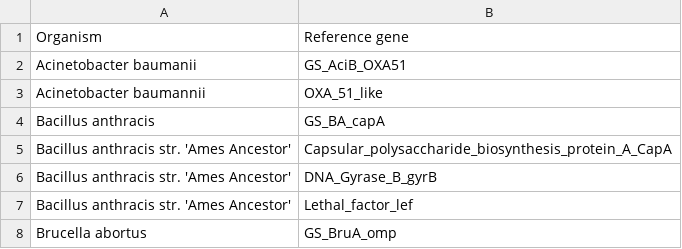
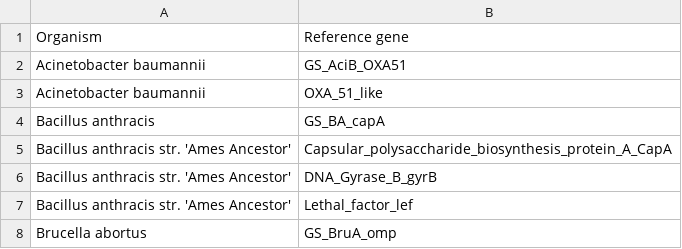
Before and after one commit to priscila-fgomes/MGPipe, a CSV file: Index/Organism_genes.csv, drawn as a sheet; only a part is shown.

Commit message:
corrected species name

```diff
--- a/Index/Organism_genes.csv
+++ b/Index/Organism_genes.csv
@@ -1,3 +1,3 @@
 Organism,Reference gene
-Acinetobacter baumanii,GS_AciB_OXA51
+Acinetobacter baumannii,GS_AciB_OXA51
 Acinetobacter baumannii,OXA_51_like
```
